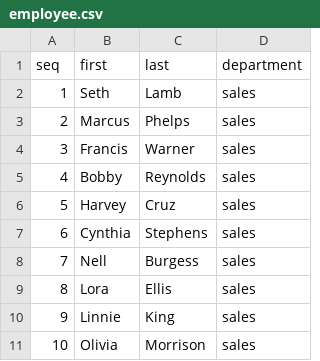
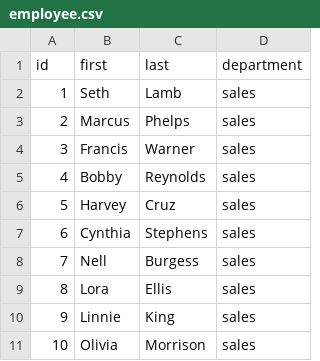
Before and after one commit to KevinFrantz/coding-challenge-burroughs-test, a CSV file: data/employee.csv, drawn as a sheet.

Commit message:
Renamed column

```diff
--- a/data/employee.csv
+++ b/data/employee.csv
@@ -1,2 +1,2 @@
-seq,first,last,department
+id,first,last,department
 1,Seth,Lamb,sales
```
Also changed, not shown: 1 other file.
